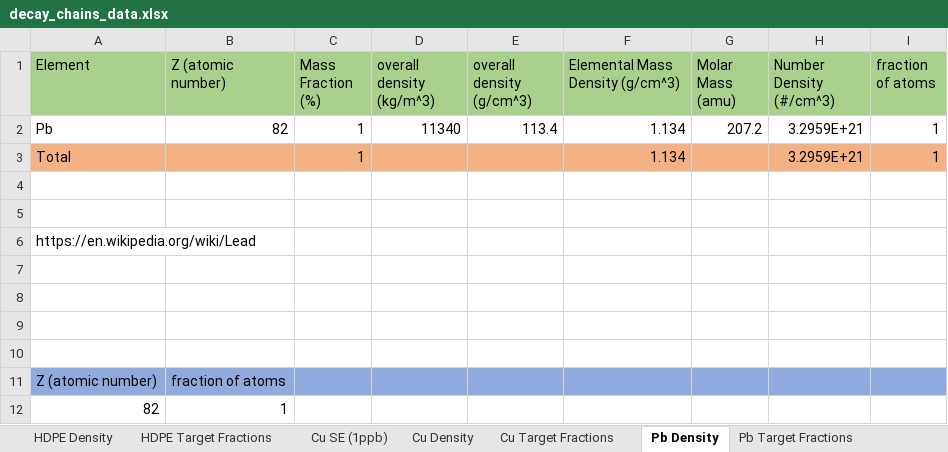
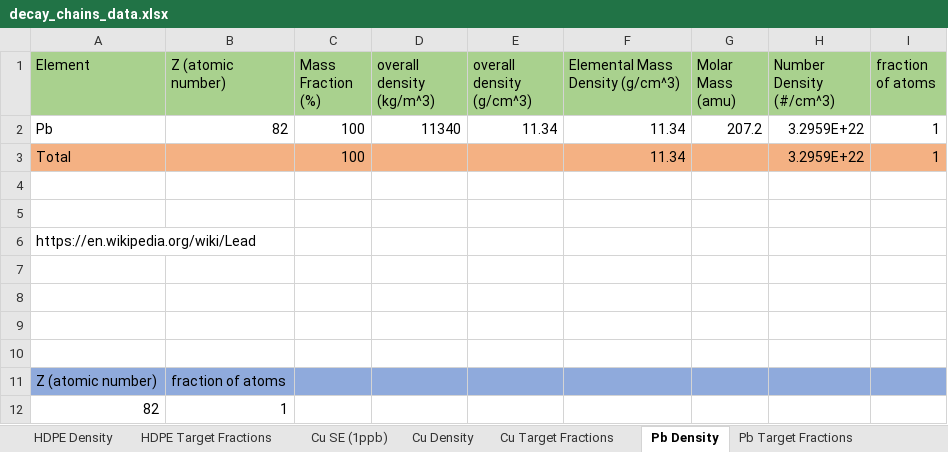
Before and after one commit to villano-lab/n-elec-scattering, an Excel workbook: 2-Flux/SOURCES/sources_running/data/raw_sources_IO/decay_chains_data.xlsx, sheet Pb Density, drawn as a sheet; values as stored, in another font and other column widths than the file's, no borders; the diff names each change by its address in the sheet, - before the commit and + after, or states it on an @@ line.

Commit message:
fixed errors in the density tabs, divide by fractions instead of percents and 1/100000 instead of 1/1000000

```diff
--- a/2-Flux/SOURCES/sources_running/data/raw_sources_IO/decay_chains_data.xlsx (sheet Pb Density)
+++ b/2-Flux/SOURCES/sources_running/data/raw_sources_IO/decay_chains_data.xlsx (sheet Pb Density)
-C2:C3 (Mass Fraction (%)): 1
+C2:C3 (Mass Fraction (%)): 100
-E2 (overall density (g/cm^3)): 113.4
+E2 (overall density (g/cm^3)): 11.34
-F2:F3 (Elemental Mass Density (g/cm^3)): 1.134
+F2:F3 (Elemental Mass Density (g/cm^3)): 11.34
-H2:H3 (Number Density (#/cm^3)): 3.2959E+21
+H2:H3 (Number Density (#/cm^3)): 3.2959E+22
```
Also changed, not shown: sheet Shotcrete Density, sheet HDPE Density, sheet Cu Density.
